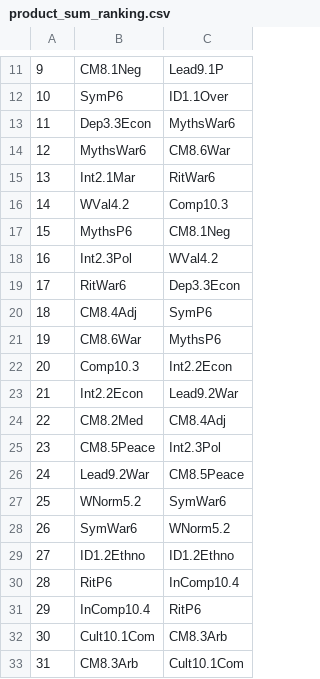
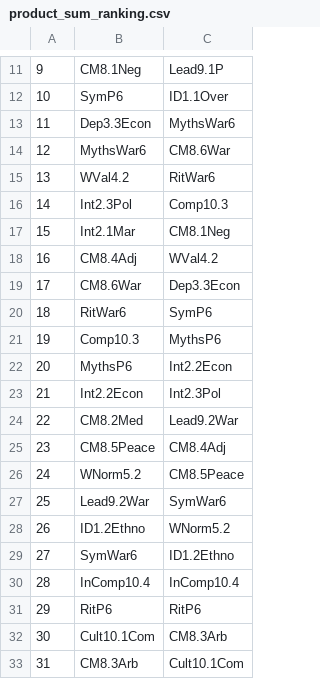
Before and after one commit to knarfamlap/Peace_System, a CSV file: product_sum_ranking.csv, drawn as a sheet; only a part is shown, gaps mark what is left out; removed rows and columns are numbered as before the commit, all else as after; the diff names each change by its address in the sheet, - before the commit and + after, or states it on an @@ line.

```diff
--- a/product_sum_ranking.csv
+++ b/product_sum_ranking.csv
-row 15: 13 | Int2.1Mar | RitWar6
@@ column A renumbered between rows 15 and 30 @@
-C15: Comp10.3
+C15: RitWar6
-row 17: 15 | MythsP6 | CM8.1Neg
-C16: WVal4.2
+C16: Comp10.3
-row 19: 17 | RitWar6 | Dep3.3Econ
+row 17: 15 | Int2.1Mar | CM8.1Neg
-C18: SymP6
+C18: WVal4.2
-C19: MythsP6
+C19: Dep3.3Econ
+row 20: 18 | RitWar6 | SymP6
-C21: Int2.2Econ
+C21: MythsP6
+row 22: 20 | MythsP6 | Int2.2Econ
-C23: Lead9.2War
+C23: Int2.3Pol
-C24: CM8.4Adj
+C24: Lead9.2War
-C25: Int2.3Pol
+C25: CM8.4Adj
-row 26: 24 | Lead9.2War | CM8.5Peace
-C26: SymWar6
+C26: CM8.5Peace
-row 28: 26 | SymWar6 | WNorm5.2
+row 27: 25 | Lead9.2War | SymWar6
-C28: ID1.2Ethno
+C28: WNorm5.2
-row 30: 28 | RitP6 | InComp10.4
+row 29: 27 | SymWar6 | ID1.2Ethno
-C30: RitP6
+C30: InComp10.4
+row 31: 29 | RitP6 | RitP6
```
Also changed, not shown: proba_sum_product_ranking.csv, 1 other file.
